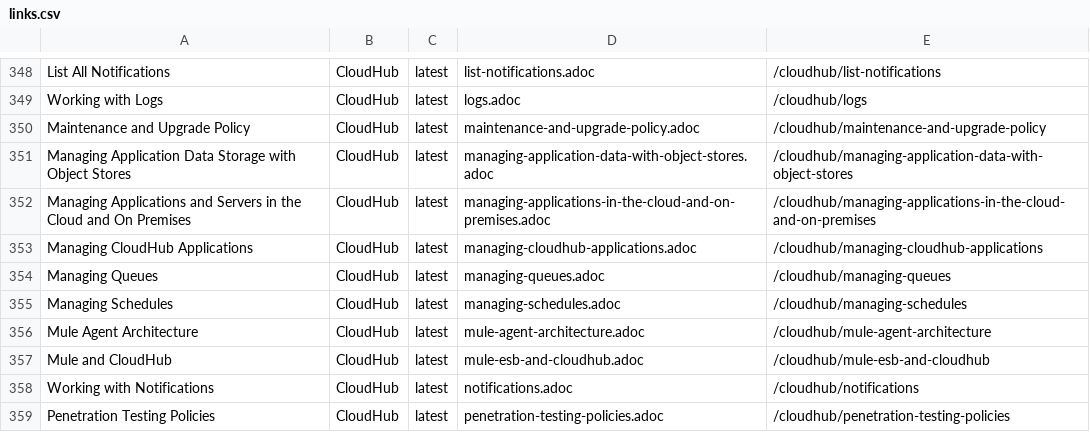
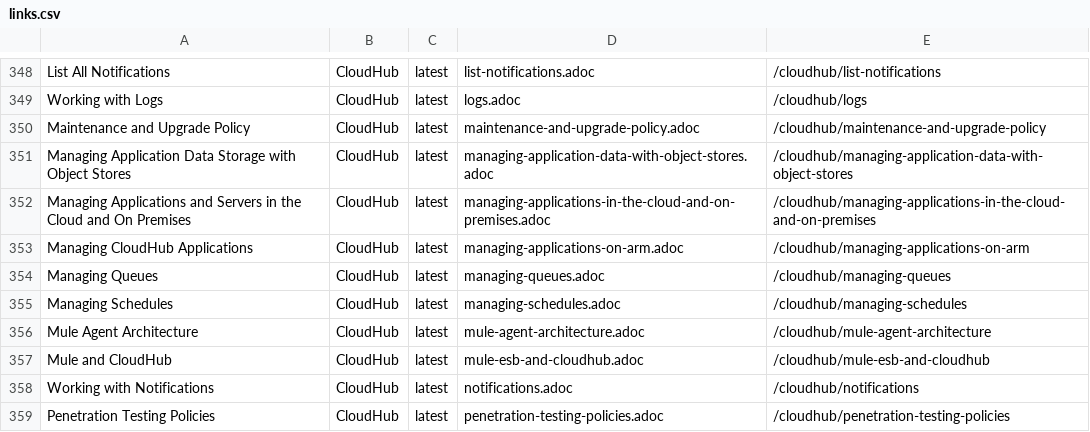
Before and after one commit to pcibraro/mulesoft-docs, a CSV file: links.csv, drawn as a sheet; only a part is shown, gaps mark what is left out.

Commit message:
remake managing-cloudhub-applications to managing-applications-on-arm

```diff
--- a/links.csv
+++ b/links.csv
@@ -352,3 +352,3 @@ Managing Application Data Storage with Object Stores,CloudHub,latest,managing-ap
 Managing Applications and Servers in the Cloud and On Premises,CloudHub,latest,managing-applications-in-the-cloud-and-on-premises.adoc,/cloudhub/managing-applications-in-the-cloud-and-on-premises
-Managing CloudHub Applications,CloudHub,latest,managing-cloudhub-applications.adoc,/cloudhub/managing-cloudhub-applications
+Managing CloudHub Applications,CloudHub,latest,managing-applications-on-arm.adoc,/cloudhub/managing-applications-on-arm
 Managing Queues,CloudHub,latest,managing-queues.adoc,/cloudhub/managing-queues
```
Also changed, not shown: 12 other files.
